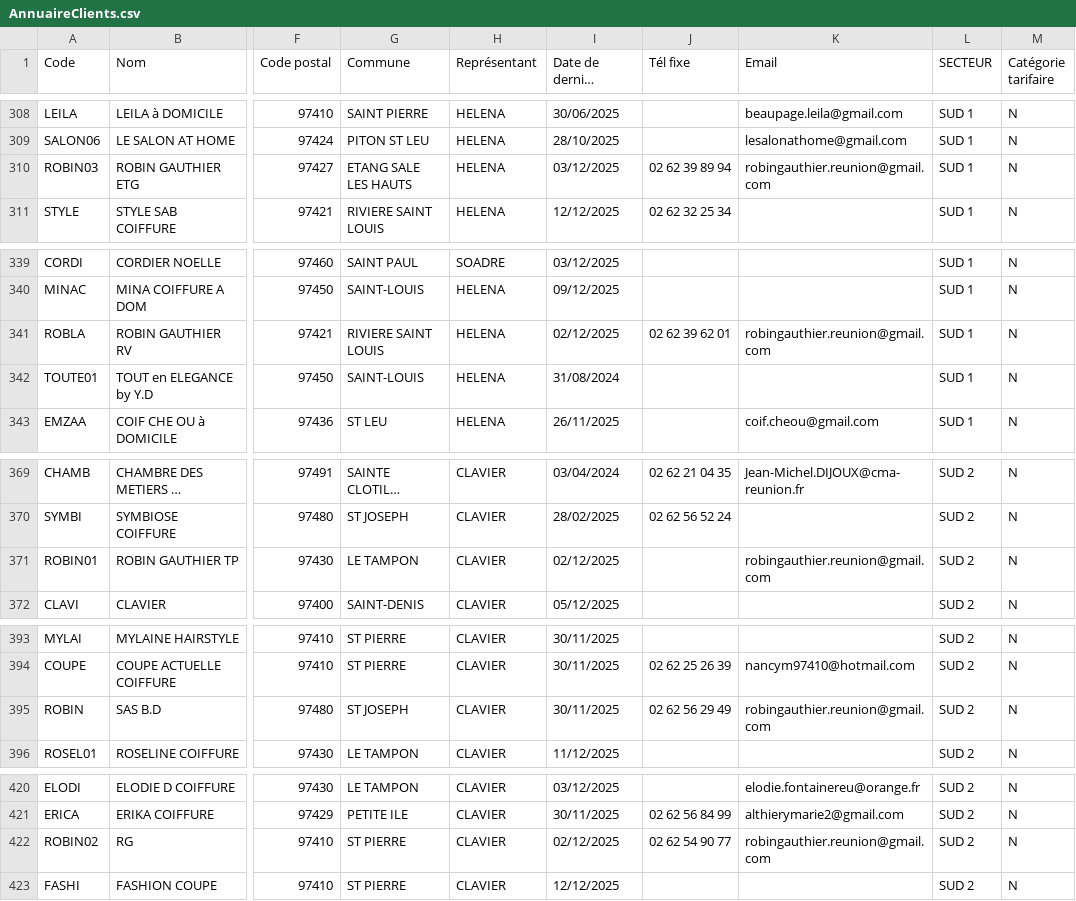
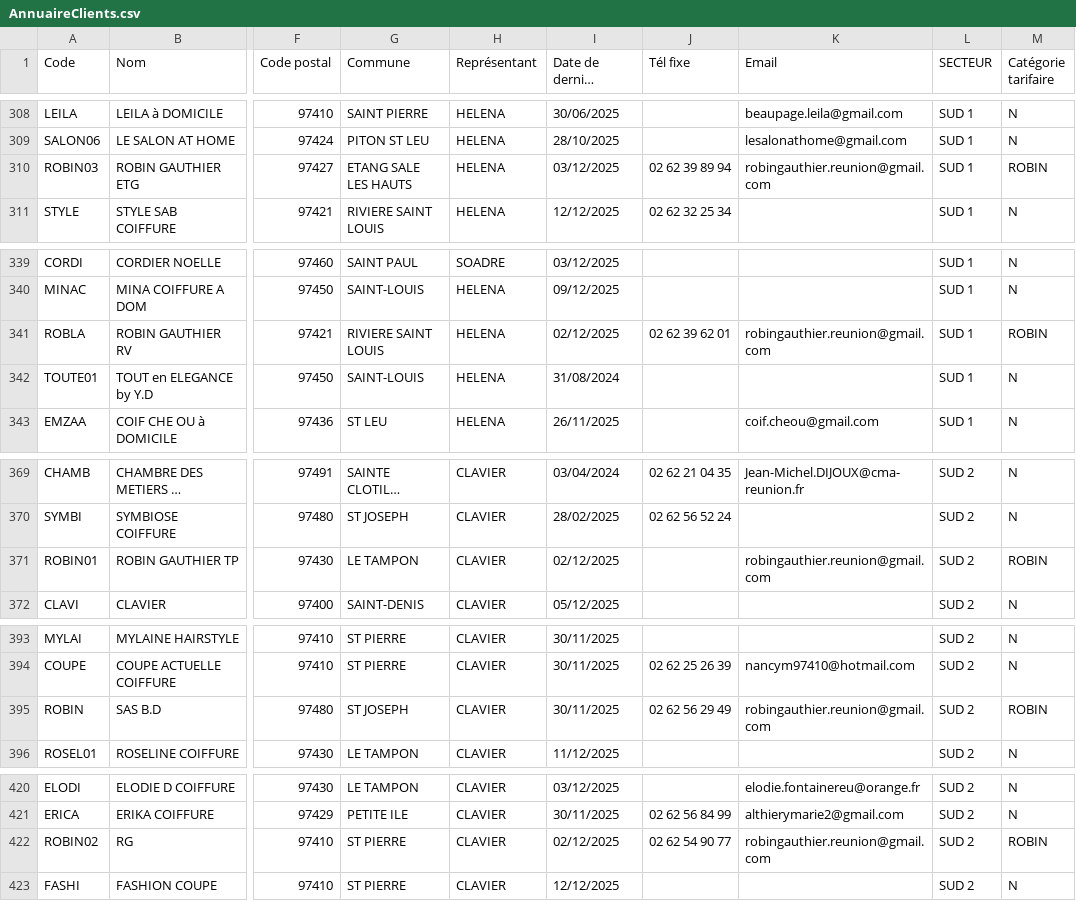
Before and after one commit to nvdiffusionrun/AppCmdNV, a CSV file: BaseAppCmd/AnnuaireClients.csv, drawn as a sheet; only a part is shown, gaps mark what is left out; long unchanged cells end in …; the diff names each change by its address in the sheet, - before the commit and + after, or states it on an @@ line.

```diff
--- a/BaseAppCmd/AnnuaireClients.csv
+++ b/BaseAppCmd/AnnuaireClients.csv
-M310 (Catégorie tarifaire): N
+M310 (Catégorie tarifaire): ROBIN
-M341 (Catégorie tarifaire): N
+M341 (Catégorie tarifaire): ROBIN
-M371 (Catégorie tarifaire): N
+M371 (Catégorie tarifaire): ROBIN
-M395 (Catégorie tarifaire): N
+M395 (Catégorie tarifaire): ROBIN
-M422 (Catégorie tarifaire): N
+M422 (Catégorie tarifaire): ROBIN
```
Also changed, not shown: BaseAppCmd/StockRestant.csv, 1 other file.
